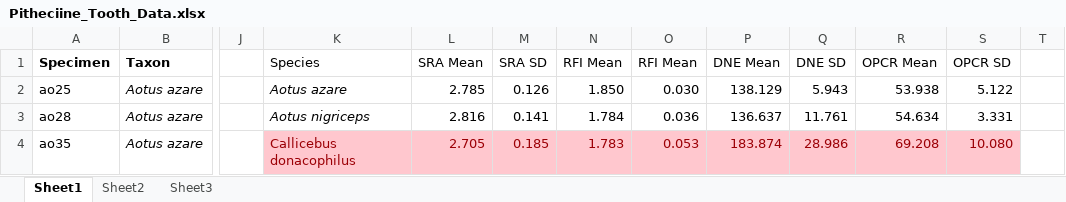
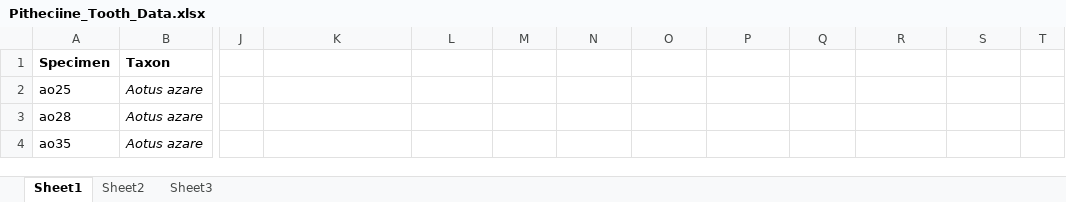
Before and after one commit to benrod86/rodwell-ben-ADA-DATA-REANALYSIS-ASSIGNMENT, an Excel workbook: Pitheciine_Tooth_Data.xlsx, sheet Sheet1, drawn as a sheet; only a part is shown, gaps mark what is left out; values as stored, in another font and other column widths than the file's, no borders; the diff covers the shown part only; the diff names each change by its address in the sheet, - before the commit and + after, or states it on an @@ line.

```diff
--- a/Pitheciine_Tooth_Data.xlsx (sheet Sheet1)
+++ b/Pitheciine_Tooth_Data.xlsx (sheet Sheet1)
-K1: Species
+K1: (empty)
-L1: SRA Mean
+L1: (empty)
-M1: SRA SD
+M1: (empty)
-N1: RFI Mean
+N1: (empty)
-O1: RFI Mean
+O1: (empty)
-P1: DNE Mean
+P1: (empty)
-Q1: DNE SD
+Q1: (empty)
-R1: OPCR Mean
+R1: (empty)
-S1: OPCR SD
+S1: (empty)
-K2: Aotus azare
+K2: (empty)
-L2: 2.785
+L2: (empty)
-M2: 0.126
+M2: (empty)
-N2: 1.850
+N2: (empty)
-O2: 0.030
+O2: (empty)
-P2: 138.129
+P2: (empty)
-Q2: 5.943
+Q2: (empty)
-R2: 53.938
+R2: (empty)
-S2: 5.122
+S2: (empty)
-K3: Aotus nigriceps
+K3: (empty)
-L3: 2.816
+L3: (empty)
-M3: 0.141
+M3: (empty)
-N3: 1.784
+N3: (empty)
-O3: 0.036
+O3: (empty)
-P3: 136.637
+P3: (empty)
-Q3: 11.761
+Q3: (empty)
-R3: 54.634
+R3: (empty)
-S3: 3.331
+S3: (empty)
-K4: Callicebus donacophilus
+K4: (empty)
-K4:S4 fill: #FFC7CE
+K4:S4 fill: none
-L4: 2.705
+L4: (empty)
-M4: 0.185
+M4: (empty)
-N4: 1.783
+N4: (empty)
-O4: 0.053
+O4: (empty)
-P4: 183.874
+P4: (empty)
-Q4: 28.986
+Q4: (empty)
-R4: 69.208
+R4: (empty)
-S4: 10.080
+S4: (empty)
```
Also changed, not shown: 72 edited cells and cell formats elsewhere in this sheet, sheet Sheet2, 1 other file.
